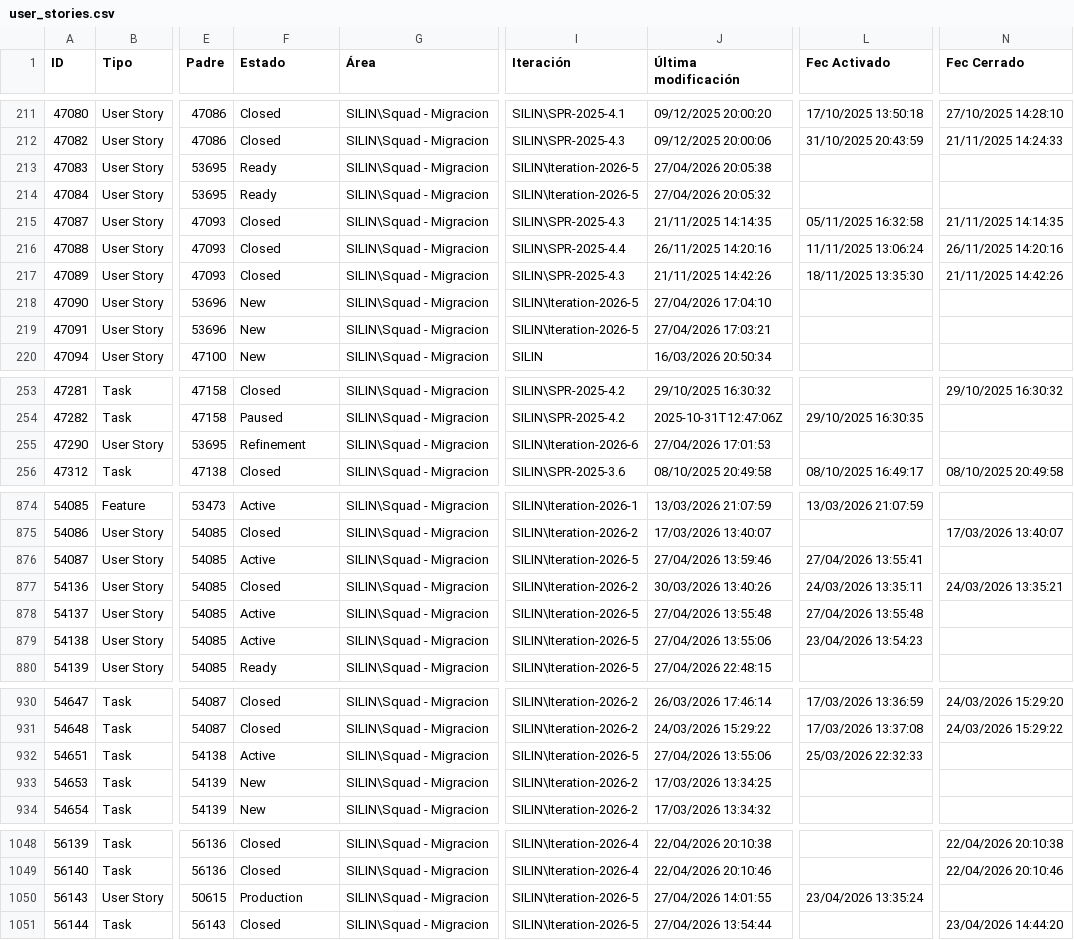
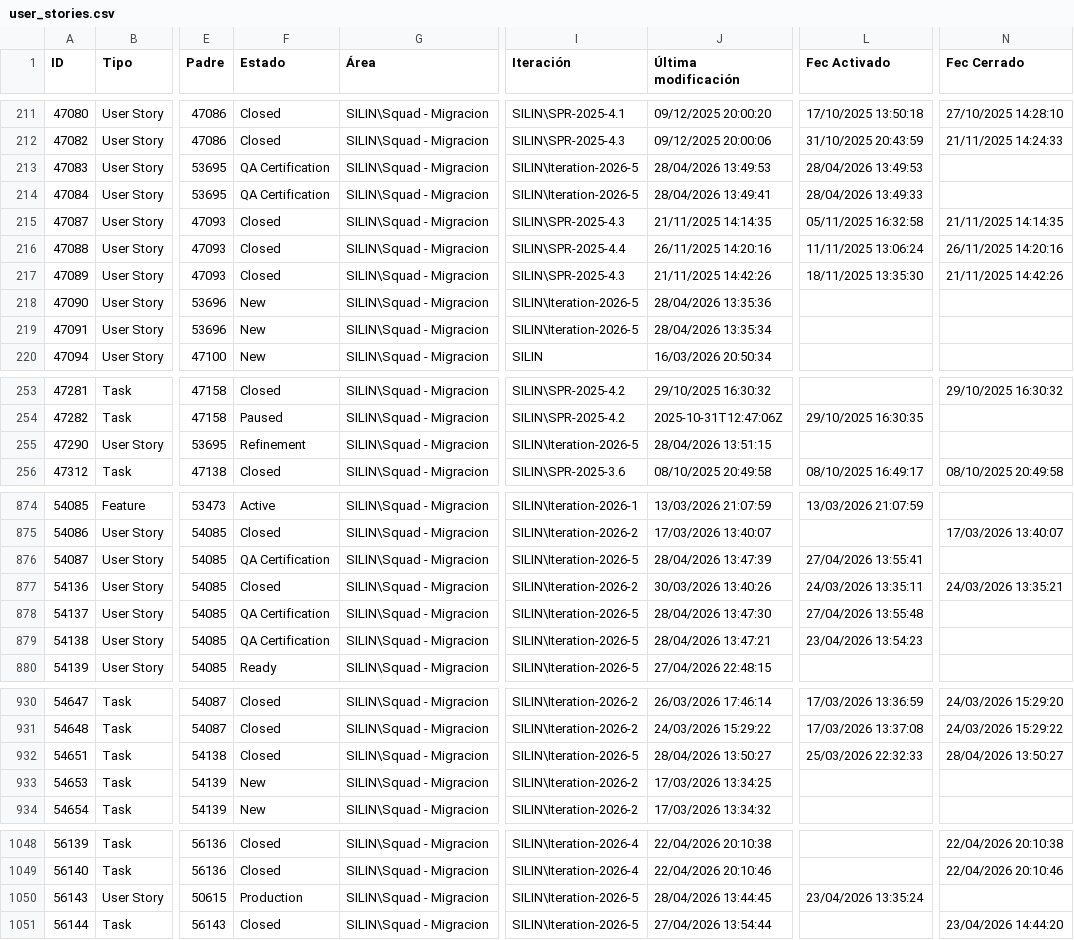
Before and after one commit to alisonfernandau-source/azure-insights-data-, a CSV file: src/data/user_stories.csv, drawn as a sheet; only a part is shown, gaps mark what is left out; the diff covers the shown part only; the diff names each change by its address in the sheet, - before the commit and + after, or states it on an @@ line.

```diff
--- a/src/data/user_stories.csv
+++ b/src/data/user_stories.csv
-F213:F214 (Estado): Ready
+F213:F214 (Estado): QA Certification
-J213 (Última modificación): 27/04/2026 20:05:38
+J213 (Última modificación): 28/04/2026 13:49:53
-L213 (Fec Activado): (empty)
+L213 (Fec Activado): 28/04/2026 13:49:53
-J214 (Última modificación): 27/04/2026 20:05:32
+J214 (Última modificación): 28/04/2026 13:49:41
-L214 (Fec Activado): (empty)
+L214 (Fec Activado): 28/04/2026 13:49:33
-J218 (Última modificación): 27/04/2026 17:04:10
+J218 (Última modificación): 28/04/2026 13:35:36
-J219 (Última modificación): 27/04/2026 17:03:21
+J219 (Última modificación): 28/04/2026 13:35:34
-I255 (Iteración): SILIN\Iteration-2026-6
+I255 (Iteración): SILIN\Iteration-2026-5
-J255 (Última modificación): 27/04/2026 17:01:53
+J255 (Última modificación): 28/04/2026 13:51:15
-F876 (Estado): Active
+F876 (Estado): QA Certification
-J876 (Última modificación): 27/04/2026 13:59:46
+J876 (Última modificación): 28/04/2026 13:47:39
-F878:F879 (Estado): Active
+F878:F879 (Estado): QA Certification
-J878 (Última modificación): 27/04/2026 13:55:48
+J878 (Última modificación): 28/04/2026 13:47:30
-J879 (Última modificación): 27/04/2026 13:55:06
+J879 (Última modificación): 28/04/2026 13:47:21
-F932 (Estado): Active
+F932 (Estado): Closed
-J932 (Última modificación): 27/04/2026 13:55:06
+J932 (Última modificación): 28/04/2026 13:50:27
-N932 (Fec Cerrado): (empty)
+N932 (Fec Cerrado): 28/04/2026 13:50:27
-J1050 (Última modificación): 27/04/2026 14:01:55
+J1050 (Última modificación): 28/04/2026 13:44:45
```
Also changed, not shown: 2 added rows and 26 edited cells elsewhere in this file, src/data/feature_snapshot_history.csv, 1 other file.
